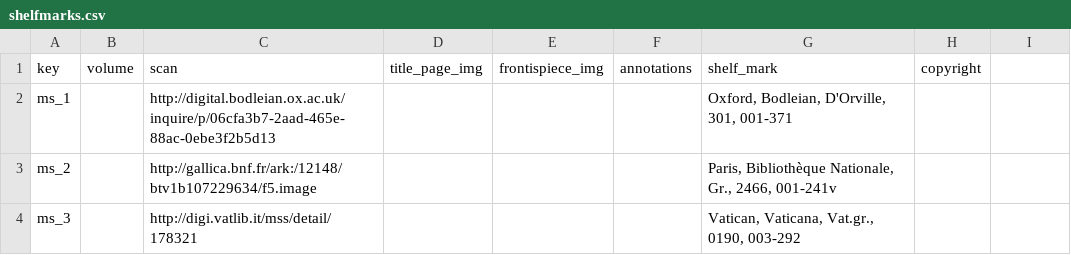
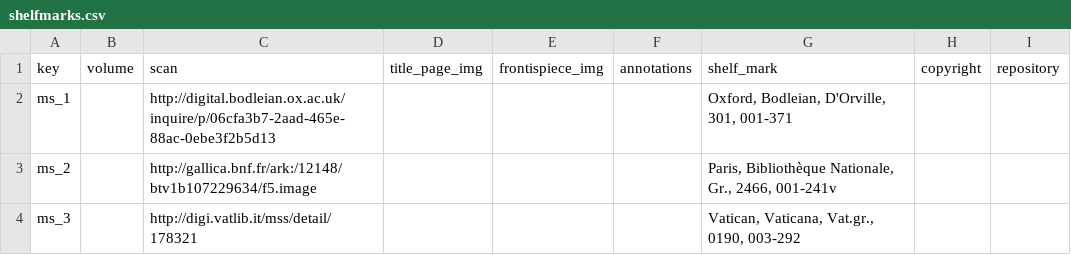
Before and after one commit to Euclides-EM/commentaria-hub, a CSV file: ocrflow/store/items_metadata/shelfmarks.csv, drawn as a sheet; only a part is shown; the diff names each change by its address in the sheet, - before the commit and + after, or states it on an @@ line.

```diff
--- a/ocrflow/store/items_metadata/shelfmarks.csv
+++ b/ocrflow/store/items_metadata/shelfmarks.csv
-I1: (empty)
+I1: repository
```
Also changed, not shown: ocrflow/store/items_metadata/items_manuscript.csv, 8 other files.
